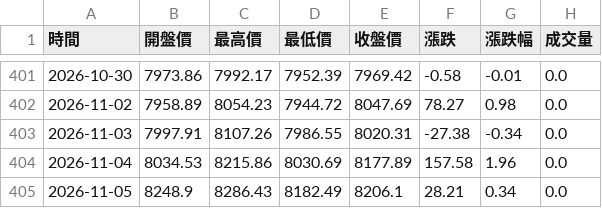
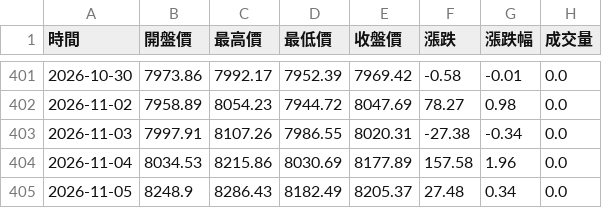
Before and after one commit to hawk82508-cloud/asia-europe-indices, a CSV file: data/FCHI/raw_daily.csv, drawn as a sheet; only a part is shown, gaps mark what is left out.

```diff
--- a/data/FCHI/raw_daily.csv
+++ b/data/FCHI/raw_daily.csv
@@ -404,2 +404,2 @@
 2026-11-04,8034.53,8215.86,8030.69,8177.89,157.58,1.96,0.0
-2026-11-05,8248.9,8286.43,8182.49,8206.1,28.21,0.34,0.0
+2026-11-05,8248.9,8286.43,8182.49,8205.37,27.48,0.34,0.0
```
Also changed, not shown: data/FCHI/raw_monthly.csv, data/FCHI/raw_weekly.csv, 8 other files.
